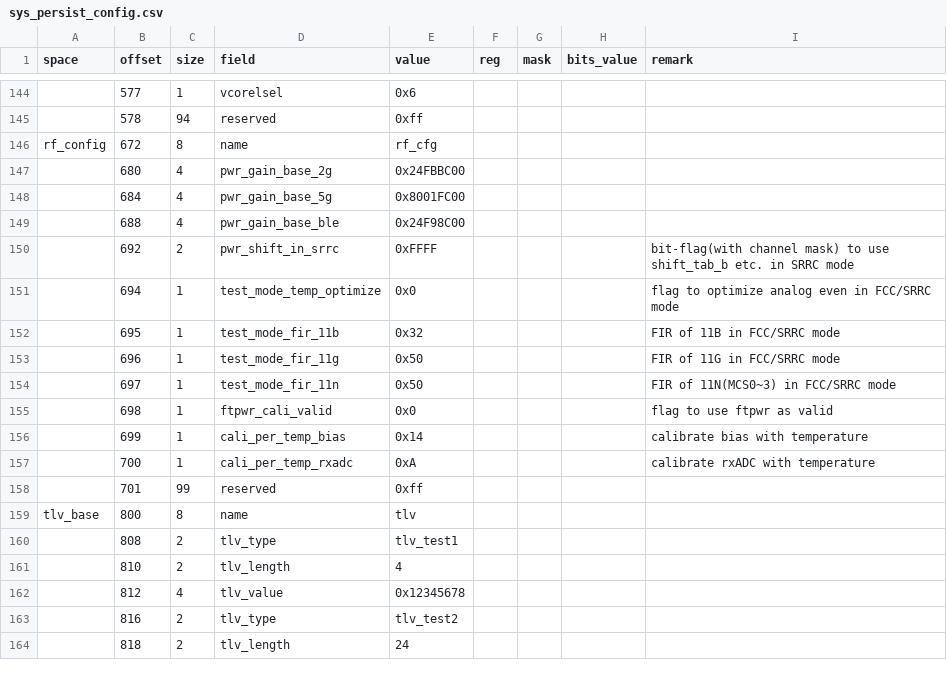
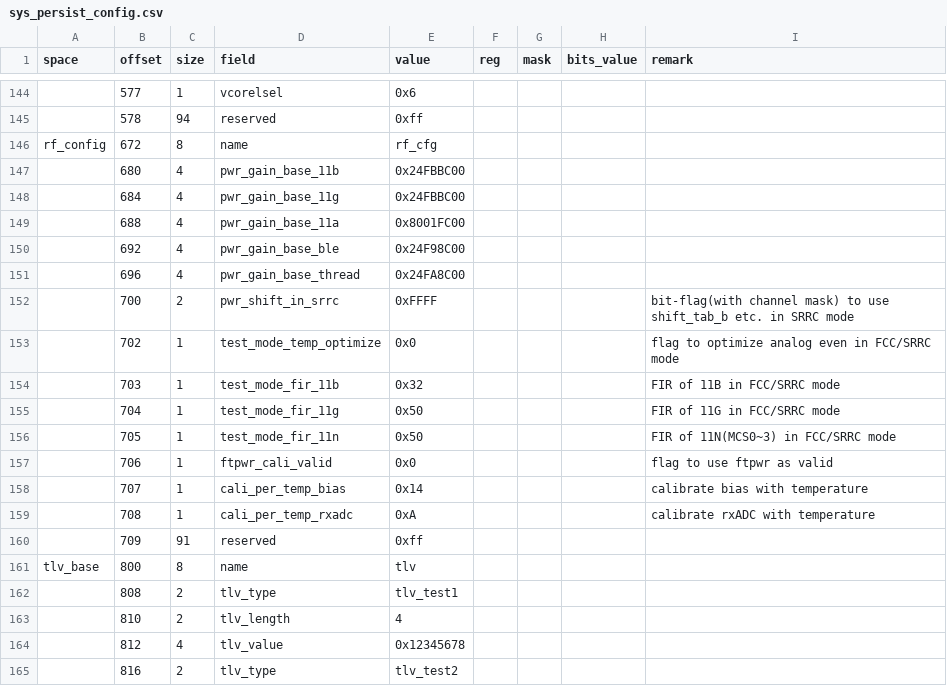
Before and after one commit to bekencorp/bk_idk, a CSV file: middleware/soc/bk7239n/sys_persist_config.csv, drawn as a sheet; only a part is shown, gaps mark what is left out; the shorter side is filled out with more unchanged rows; addresses are those after the commit; the diff names each change by its address in the sheet, - before the commit and + after, or states it on an @@ line.

Commit message:
[CI] [90754]  <wifi> <feat> ADD THREAD CALI

```diff
--- a/middleware/soc/bk7239n/sys_persist_config.csv
+++ b/middleware/soc/bk7239n/sys_persist_config.csv
-D147 (field): pwr_gain_base_2g
+D147 (field): pwr_gain_base_11b
-D148 (field): pwr_gain_base_5g
+D148 (field): pwr_gain_base_11g
-E148 (value): 0x8001FC00
+E148 (value): 0x24FBBC00
-D149 (field): pwr_gain_base_ble
+D149 (field): pwr_gain_base_11a
-E149 (value): 0x24F98C00
+E149 (value): 0x8001FC00
+row 150:  | 692 | 4 | pwr_gain_base_ble | 0x24F98C00
+row 151:  | 696 | 4 | pwr_gain_base_thread | 0x24FA8C00
-B152 (offset): 692
+B152 (offset): 700
-B153 (offset): 694
+B153 (offset): 702
-B154 (offset): 695
+B154 (offset): 703
-B155 (offset): 696
+B155 (offset): 704
-B156 (offset): 697
+B156 (offset): 705
-B157 (offset): 698
+B157 (offset): 706
-B158 (offset): 699
+B158 (offset): 707
-B159 (offset): 700
+B159 (offset): 708
-B160 (offset): 701
+B160 (offset): 709
-C160 (size): 99
+C160 (size): 91
```
Also changed, not shown: 2 other files.
